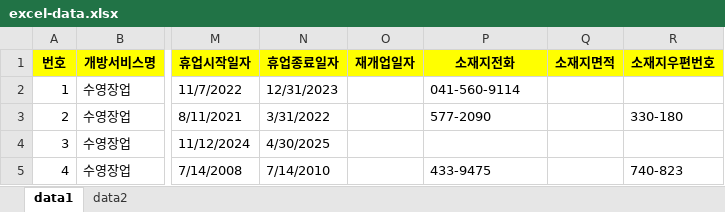
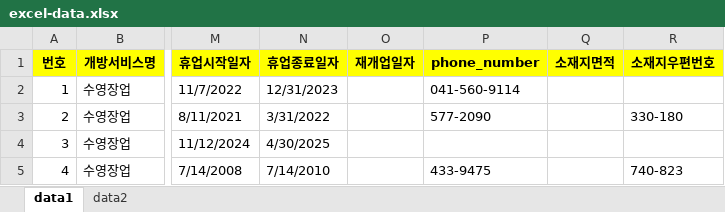
Before and after one commit to Su-Stars/find-place-with-google, an Excel workbook: excel_file/excel-data.xlsx, sheet data1, drawn as a sheet; only a part is shown, gaps mark what is left out; values as stored, in another font and other column widths than the file's, no borders; the diff names each change by its address in the sheet, - before the commit and + after, or states it on an @@ line.

```diff
--- a/excel_file/excel-data.xlsx (sheet data1)
+++ b/excel_file/excel-data.xlsx (sheet data1)
-P1: 소재지전화
+P1: phone_number
```
Also changed, not shown: ProcessedData.xlsx, 12 other files.
